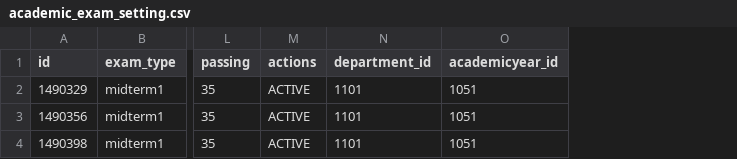
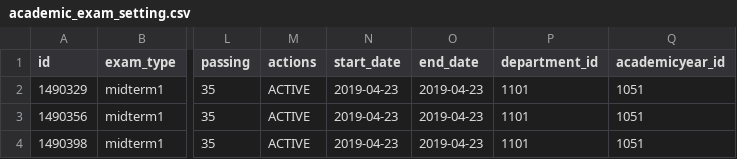
Before and after one commit to xformation/cms-backend, a CSV file: src/main/resources/config/liquibase/cms_test_data/academic_exam_setting.csv, drawn as a sheet; only a part is shown, gaps mark what is left out; the diff names each change by its address in the sheet, - before the commit and + after, or states it on an @@ line.

Commit message:
made changes to AcademicExamSetting

```diff
--- a/src/main/resources/config/liquibase/cms_test_data/academic_exam_setting.csv
+++ b/src/main/resources/config/liquibase/cms_test_data/academic_exam_setting.csv
+column N (start_date), rows 2-4: all 2019-04-23
+column O (end_date), rows 2-4: all 2019-04-23
```
Also changed, not shown: 19 other files.
